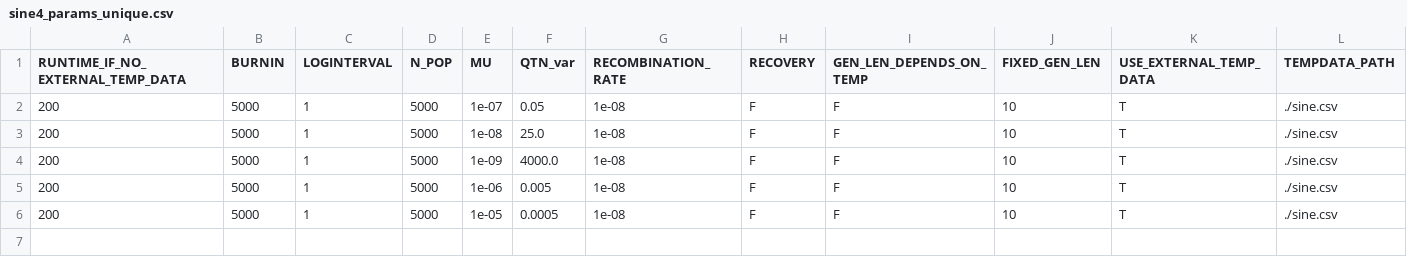
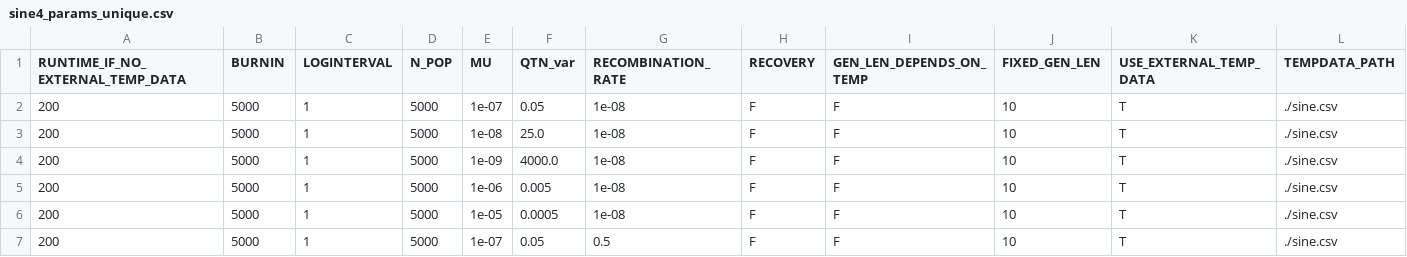
Before and after one commit to jiseonmin/TPC_evolution_SLiM, a CSV file: scripts/01_prepare_input_parameters/sine4_params_unique.csv, drawn as a sheet; only a part is shown; rows hold the shown columns only; the diff names each change by its address in the sheet, - before the commit and + after, or states it on an @@ line.

```diff
--- a/scripts/01_prepare_input_parameters/sine4_params_unique.csv
+++ b/scripts/01_prepare_input_parameters/sine4_params_unique.csv
+row 7: 200 | 5000 | 1 | 5000 | 1e-07 | 0.05 | 0.5 | F | F | 10 | T | ./sine.csv
```
Also changed, not shown: scripts/01_prepare_input_parameters/sine4_params.csv, 1 other file.
